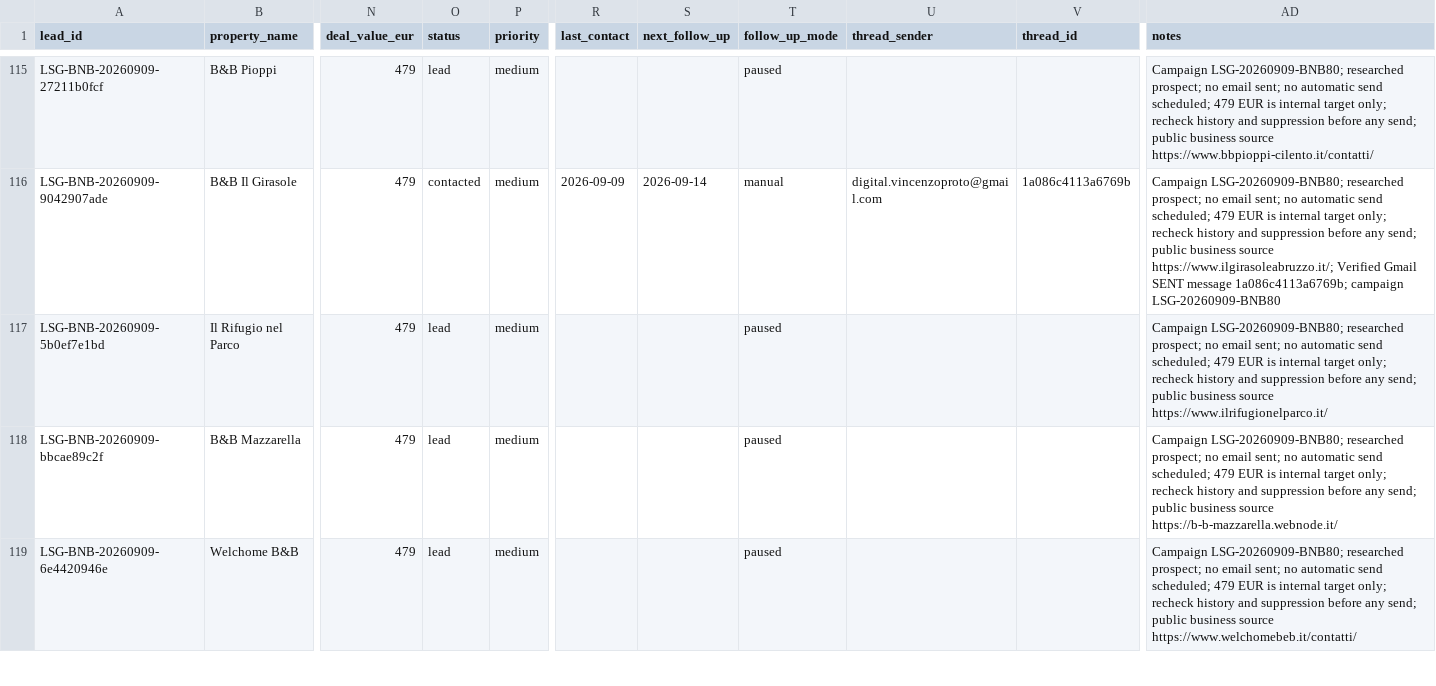
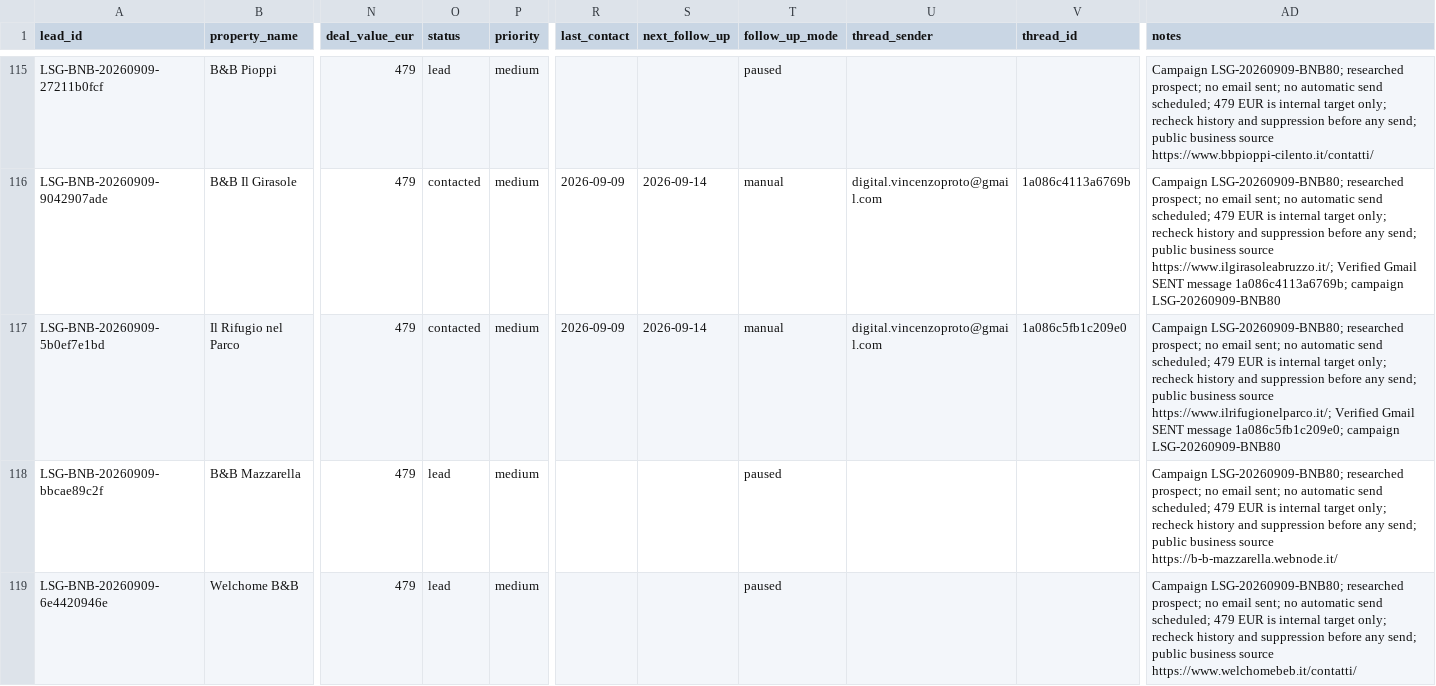
Before and after one commit to vincenzoproto/Lowseasongrowth, a CSV file: crm/LEADS.csv, drawn as a sheet; only a part is shown, gaps mark what is left out; the diff names each change by its address in the sheet, - before the commit and + after, or states it on an @@ line.

```diff
--- a/crm/LEADS.csv
+++ b/crm/LEADS.csv
-O117 (status): lead
+O117 (status): contacted
-R117 (last_contact): (empty)
+R117 (last_contact): 2026-09-09
-S117 (next_follow_up): (empty)
+S117 (next_follow_up): 2026-09-14
-T117 (follow_up_mode): paused
+T117 (follow_up_mode): manual
-U117 (thread_sender): (empty)
+U117 (thread_sender): digital.vincenzoproto@gmail.com
-V117 (thread_id): (empty)
+V117 (thread_id): 1a086c5fb1c209e0
-AD117 (notes): …business source https://www.ilrifugionelparco.it/
+AD117 (notes): …business source https://www.ilrifugionelparco.it/; Verified Gmail SENT message 1a086c5fb1c209e0; campaign LSG-20260909-BNB80
```
Also changed, not shown: crm/campaigns/LSG-20260909-BNB80.csv.
